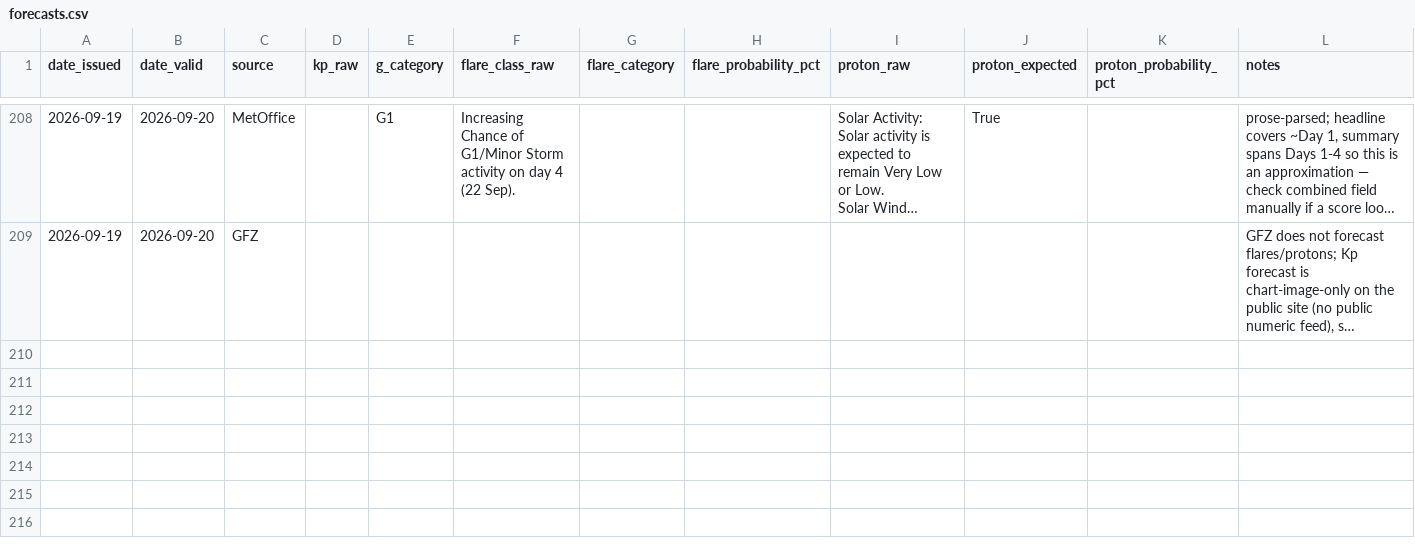
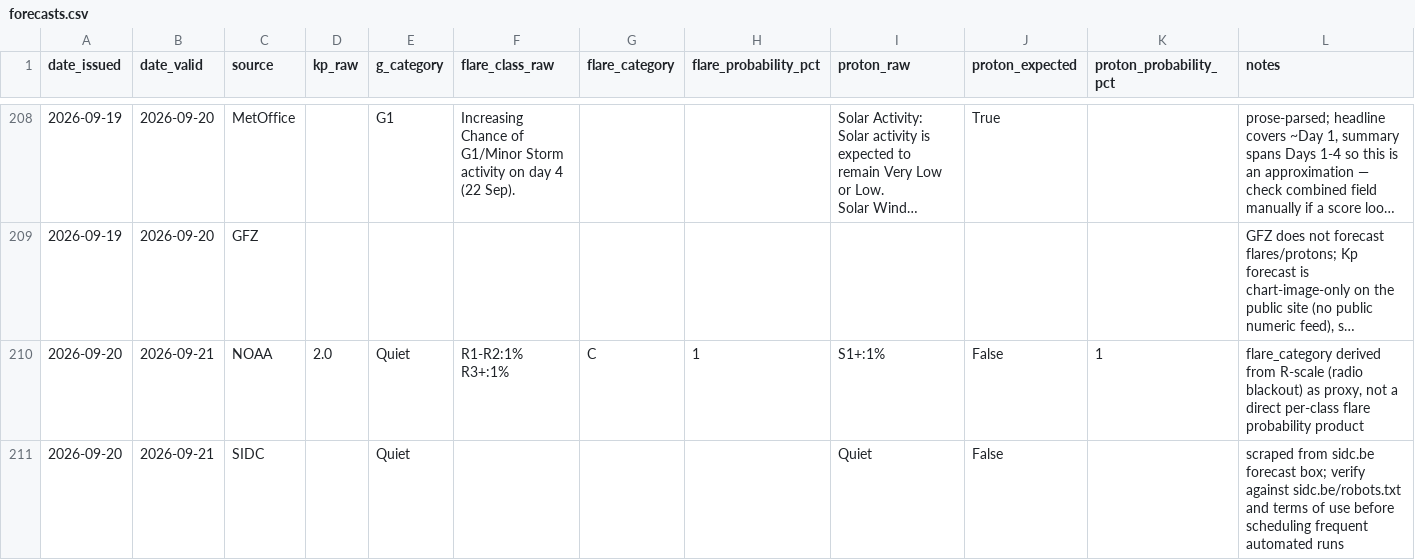
Before and after one commit to MetopRBr/space-weather-verify, a CSV file: data/forecasts.csv, drawn as a sheet; only a part is shown, gaps mark what is left out; long unchanged cells end in …; the diff covers the shown part only; the diff names each change by its address in the sheet, - before the commit and + after, or states it on an @@ line.

```diff
--- a/data/forecasts.csv
+++ b/data/forecasts.csv
+row 210: 2026-09-20 | 2026-09-21 | NOAA | 2.0 | Quiet | R1-R2:1% R3+:1% | C | 1 | S1+:1% | False | 1 | flare_category derived from R-scale (radio blackout) as proxy, not a direct per-class flare probability product
+row 211: 2026-09-20 | 2026-09-21 | SIDC |  | Quiet |  |  |  | Quiet | False |  | scraped from sidc.be forecast box; verify against sidc.be/robots.txt and terms of use before scheduling frequent automated runs
```
Also changed, not shown: 2 added rows elsewhere in this file, data/observed.csv, data/scorecard.csv.
